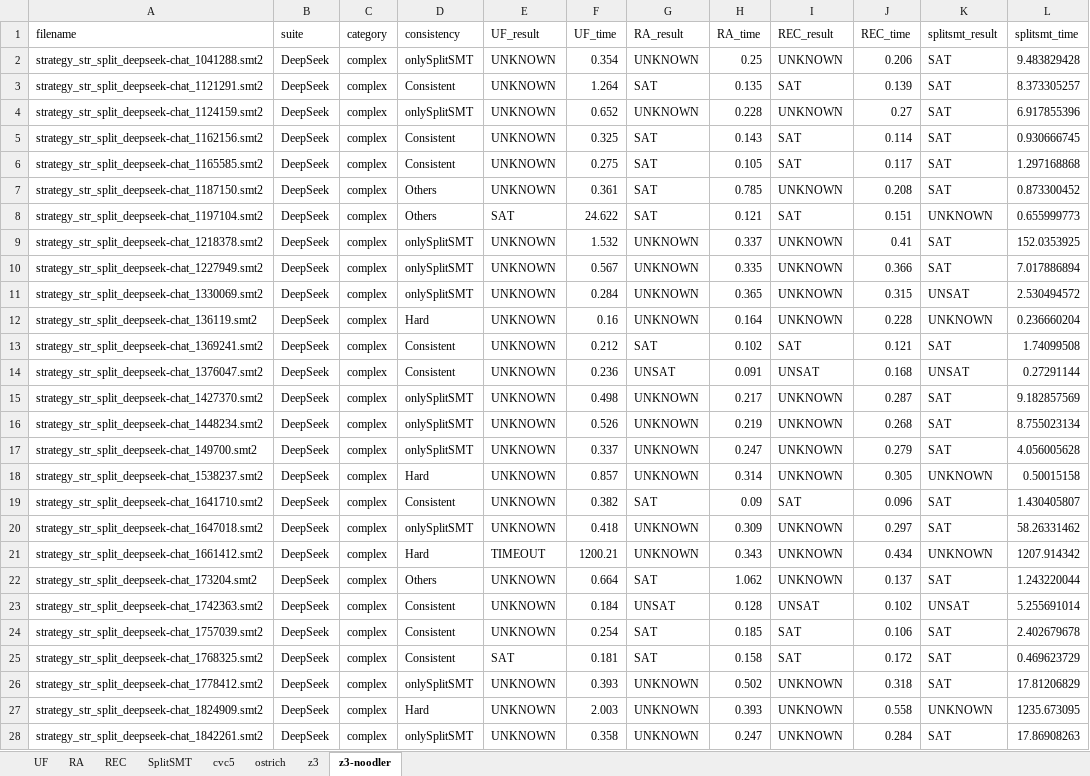
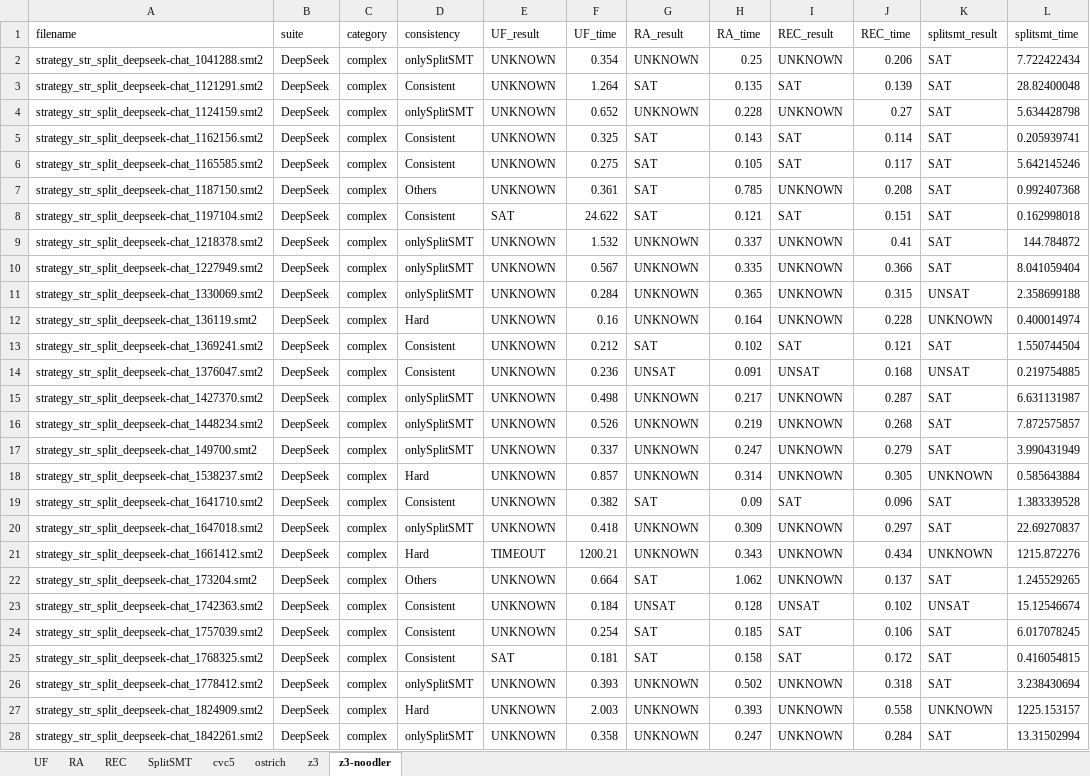
Before and after one commit to Ailuras/SplitSMT, an Excel workbook: results/summary.xlsx, sheet z3-noodler, drawn as a sheet; only a part is shown; values as stored, in another font and other column widths than the file's, no cell formats; the diff covers the shown part only; the diff names each change by its address in the sheet, - before the commit and + after, or states it on an @@ line.

```diff
--- a/results/summary.xlsx (sheet z3-noodler)
+++ b/results/summary.xlsx (sheet z3-noodler)
-L2 (splitsmt_time): 9.483829428
+L2 (splitsmt_time): 7.722422434
-L3 (splitsmt_time): 8.373305257
+L3 (splitsmt_time): 28.82400048
-L4 (splitsmt_time): 6.917855396
+L4 (splitsmt_time): 5.634428798
-L5 (splitsmt_time): 0.930666745
+L5 (splitsmt_time): 0.205939741
-L6 (splitsmt_time): 1.297168868
+L6 (splitsmt_time): 5.642145246
-L7 (splitsmt_time): 0.873300452
+L7 (splitsmt_time): 0.992407368
-D8 (consistency): Others
+D8 (consistency): Consistent
-K8 (splitsmt_result): UNKNOWN
+K8 (splitsmt_result): SAT
-L8 (splitsmt_time): 0.655999773
+L8 (splitsmt_time): 0.162998018
-L9 (splitsmt_time): 152.0353925
+L9 (splitsmt_time): 144.784872
-L10 (splitsmt_time): 7.017886894
+L10 (splitsmt_time): 8.041059404
-L11 (splitsmt_time): 2.530494572
+L11 (splitsmt_time): 2.358699188
-L12 (splitsmt_time): 0.236660204
+L12 (splitsmt_time): 0.400014974
-L13 (splitsmt_time): 1.74099508
+L13 (splitsmt_time): 1.550744504
-L14 (splitsmt_time): 0.27291144
+L14 (splitsmt_time): 0.219754885
-L15 (splitsmt_time): 9.182857569
+L15 (splitsmt_time): 6.631131987
-L16 (splitsmt_time): 8.755023134
+L16 (splitsmt_time): 7.872575857
-L17 (splitsmt_time): 4.056005628
+L17 (splitsmt_time): 3.990431949
-L18 (splitsmt_time): 0.50015158
+L18 (splitsmt_time): 0.585643884
-L19 (splitsmt_time): 1.430405807
+L19 (splitsmt_time): 1.383339528
-L20 (splitsmt_time): 58.26331462
+L20 (splitsmt_time): 22.69270837
-L21 (splitsmt_time): 1207.914342
+L21 (splitsmt_time): 1215.872276
-L22 (splitsmt_time): 1.243220044
+L22 (splitsmt_time): 1.245529265
-L23 (splitsmt_time): 5.255691014
+L23 (splitsmt_time): 15.12546674
-L24 (splitsmt_time): 2.402679678
+L24 (splitsmt_time): 6.017078245
-L25 (splitsmt_time): 0.469623729
+L25 (splitsmt_time): 0.416054815
-L26 (splitsmt_time): 17.81206829
+L26 (splitsmt_time): 3.238430694
-L27 (splitsmt_time): 1235.673095
+L27 (splitsmt_time): 1225.153157
-L28 (splitsmt_time): 17.86908263
+L28 (splitsmt_time): 13.31502994
```
Also changed, not shown: 732 edited cells elsewhere in this sheet, sheet SplitSMT, sheet cvc5, sheet ostrich, sheet z3, cell formats, results/splitsmt/report.xlsx, 8 other files.
